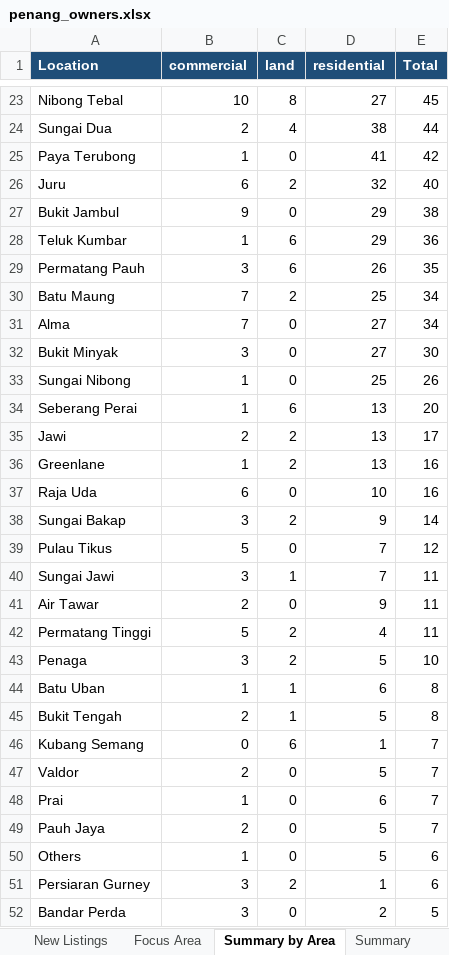
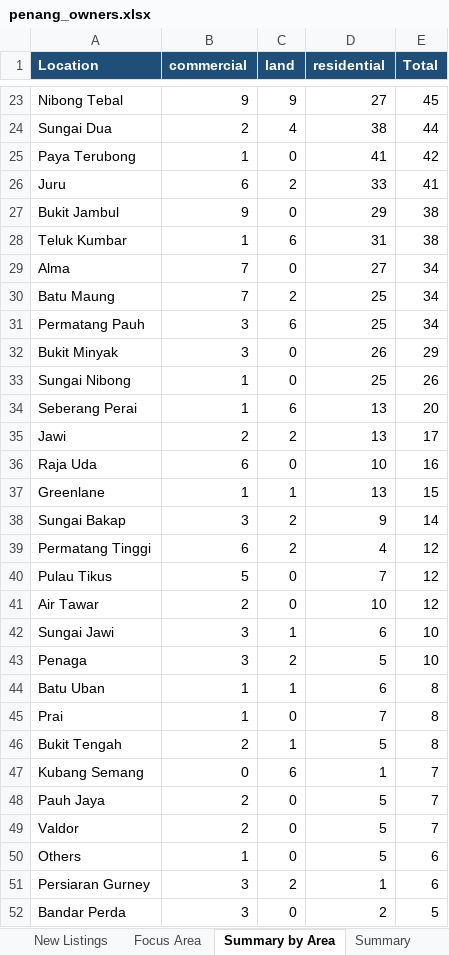
Before and after one commit to zac8632/zap8632, an Excel workbook: scripts/listings-pipeline/penang_owners.xlsx, sheet Summary by Area, drawn as a sheet; only a part is shown, gaps mark what is left out; values as stored, in another font and other column widths than the file's, no borders; removed rows and columns are numbered as before the commit, all else as after; the diff covers the shown part only; the diff names each change by its address in the sheet, - before the commit and + after, or states it on an @@ line.

```diff
--- a/scripts/listings-pipeline/penang_owners.xlsx (sheet Summary by Area)
+++ b/scripts/listings-pipeline/penang_owners.xlsx (sheet Summary by Area)
-B23 (commercial): 10
+B23 (commercial): 9
-C23 (land): 8
+C23 (land): 9
-D26 (residential): 32
+D26 (residential): 33
-E26 (Total): 40
+E26 (Total): 41
-D28 (residential): 29
+D28 (residential): 31
-E28 (Total): 36
+E28 (Total): 38
-row 29: Permatang Pauh | 3 | 6 | 26 | 35
@@ row 31 moved to row 29: Alma @@
+row 31: Permatang Pauh | 3 | 6 | 25 | 34
-D32 (residential): 27
+D32 (residential): 26
-E32 (Total): 30
+E32 (Total): 29
-row 36: Greenlane | 1 | 2 | 13 | 16
+row 37: Greenlane | 1 | 1 | 13 | 15
+row 39: Permatang Tinggi | 6 | 2 | 4 | 12
-row 40: Sungai Jawi | 3 | 1 | 7 | 11
-D41 (residential): 9
+D41 (residential): 10
-E41 (Total): 11
+E41 (Total): 12
-row 42: Permatang Tinggi | 5 | 2 | 4 | 11
+row 42: Sungai Jawi | 3 | 1 | 6 | 10
+row 45: Prai | 1 | 0 | 7 | 8
@@ row 49 moved to row 48: Pauh Jaya @@
-row 48: Prai | 1 | 0 | 6 | 7
```
Also changed, not shown: 1 added row, 1 removed row and 33 edited cells elsewhere in this sheet, sheet Focus Area, sheet All Listings, sheet New Listings, sheet Summary, hidden cells, 2 other files.
